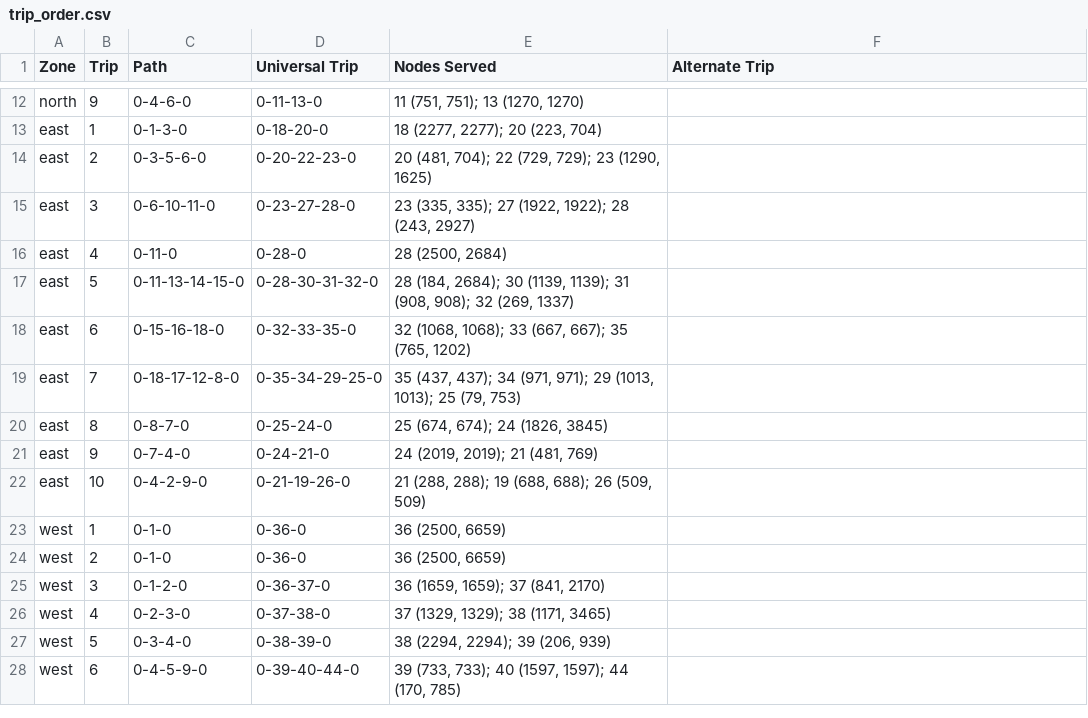
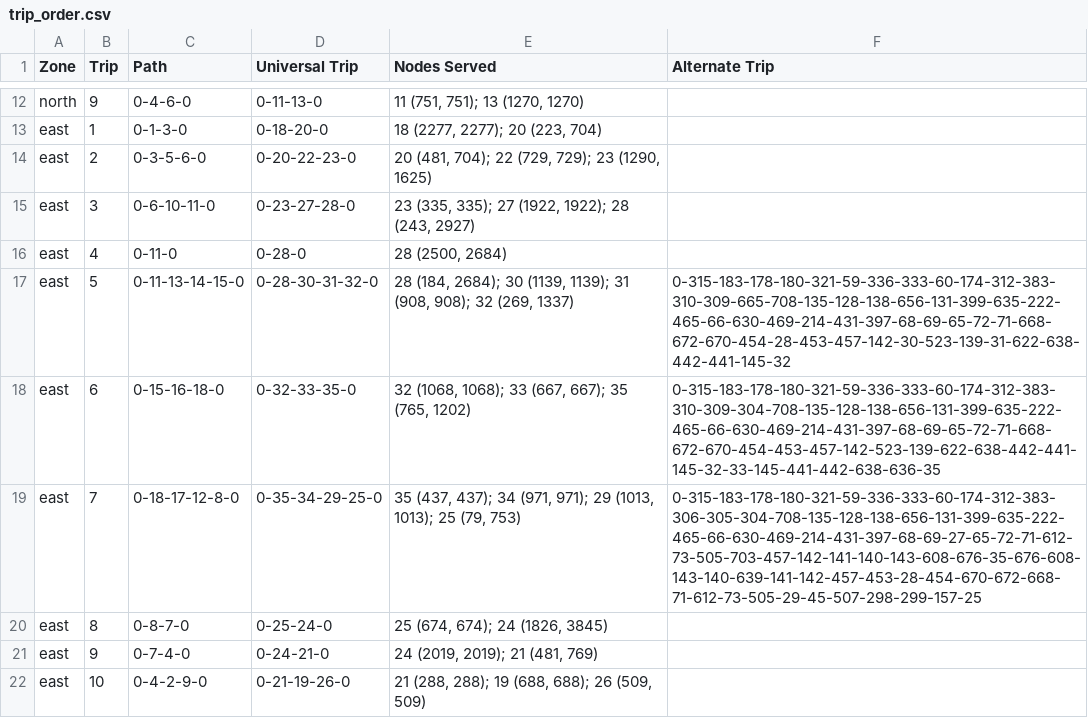
Before and after one commit to hydro404/smart-r, a CSV file: public/trip_order.csv, drawn as a sheet; only a part is shown, gaps mark what is left out; the shorter side is filled out with more unchanged rows.

Commit message:
feat(trip): Added an alternative trips which were manually pinpointed.

```diff
--- a/public/trip_order.csv
+++ b/public/trip_order.csv
@@ -16,5 +16,5 @@ east,3,0-6-10-11-0,0-23-27-28-0,"23 (335, 335); 27 (1922, 1922); 28 (243, 2927)"
 east,4,0-11-0,0-28-0,"28 (2500, 2684)",
-east,5,0-11-13-14-15-0,0-28-30-31-32-0,"28 (184, 2684); 30 (1139, 1139); 31 (908, 908); 32 (269, 1337)",
-east,6,0-15-16-18-0,0-32-33-35-0,"32 (1068, 1068); 33 (667, 667); 35 (765, 1202)",
-east,7,0-18-17-12-8-0,0-35-34-29-25-0,"35 (437, 437); 34 (971, 971); 29 (1013, 1013); 25 (79, 753)",
+east,5,0-11-13-14-15-0,0-28-30-31-32-0,"28 (184, 2684); 30 (1139, 1139); 31 (908, 908); 32 (269, 1337)",0-315-183-178-180-321-59-336-333-60-174-312-383-310-309-665-708-135-128-138-656-131-399-635-222-465-66-630-469-214-431-397-68-69-65-72-71-668-672-670-454-28-453-457-142-30-523-139-31-622-638-442-441-145-32
+east,6,0-15-16-18-0,0-32-33-35-0,"32 (1068, 1068); 33 (667, 667); 35 (765, 1202)",0-315-183-178-180-321-59-336-333-60-174-312-383-310-309-304-708-135-128-138-656-131-399-635-222-465-66-630-469-214-431-397-68-69-65-72-71-668-672-670-454-453-457-142-523-139-622-638-442-441-145-32-33-145-441-442-638-636-35
+east,7,0-18-17-12-8-0,0-35-34-29-25-0,"35 (437, 437); 34 (971, 971); 29 (1013, 1013); 25 (79, 753)",0-315-183-178-180-321-59-336-333-60-174-312-383-306-305-304-708-135-128-138-656-131-399-635-222-465-66-630-469-214-431-397-68-69-27-65-72-71-612-73-505-703-457-142-141-140-143-608-676-35-676-608-143-140-639-141-142-457-453-28-454-670-672-668-71-612-73-505-29-45-507-298-299-157-25
 east,8,0-8-7-0,0-25-24-0,"25 (674, 674); 24 (1826, 3845)",
```
Also changed, not shown: 1 other file.
